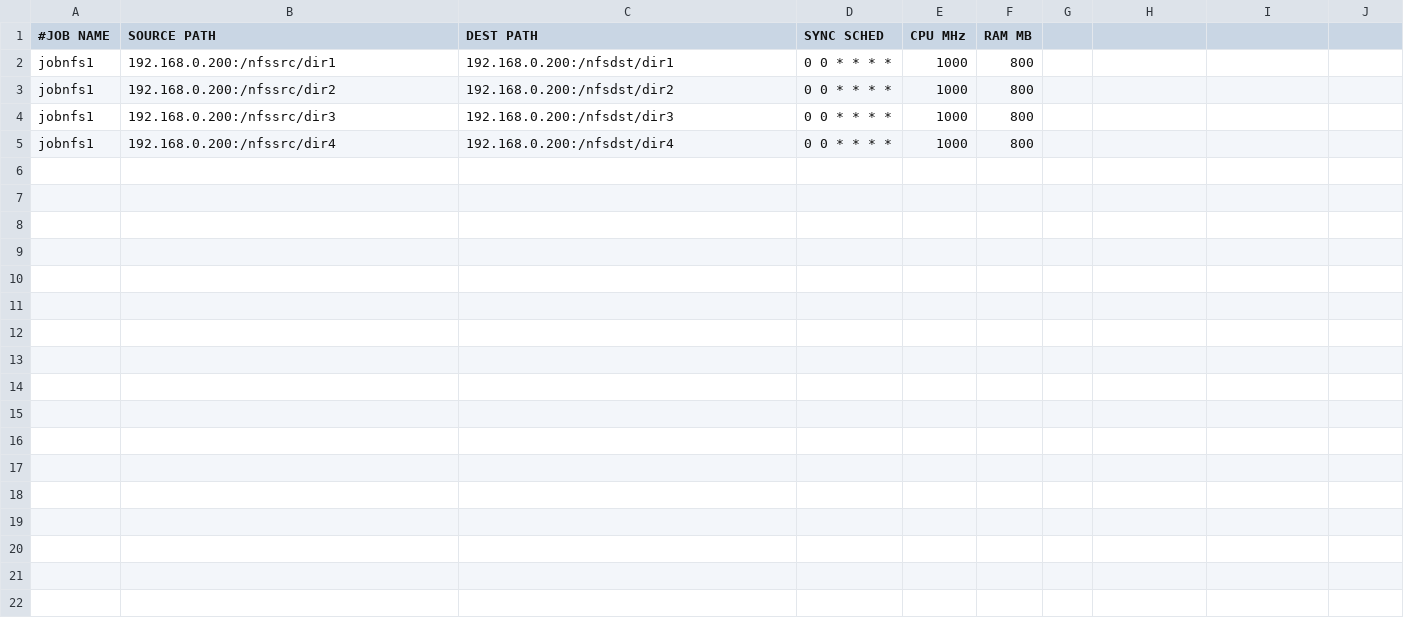
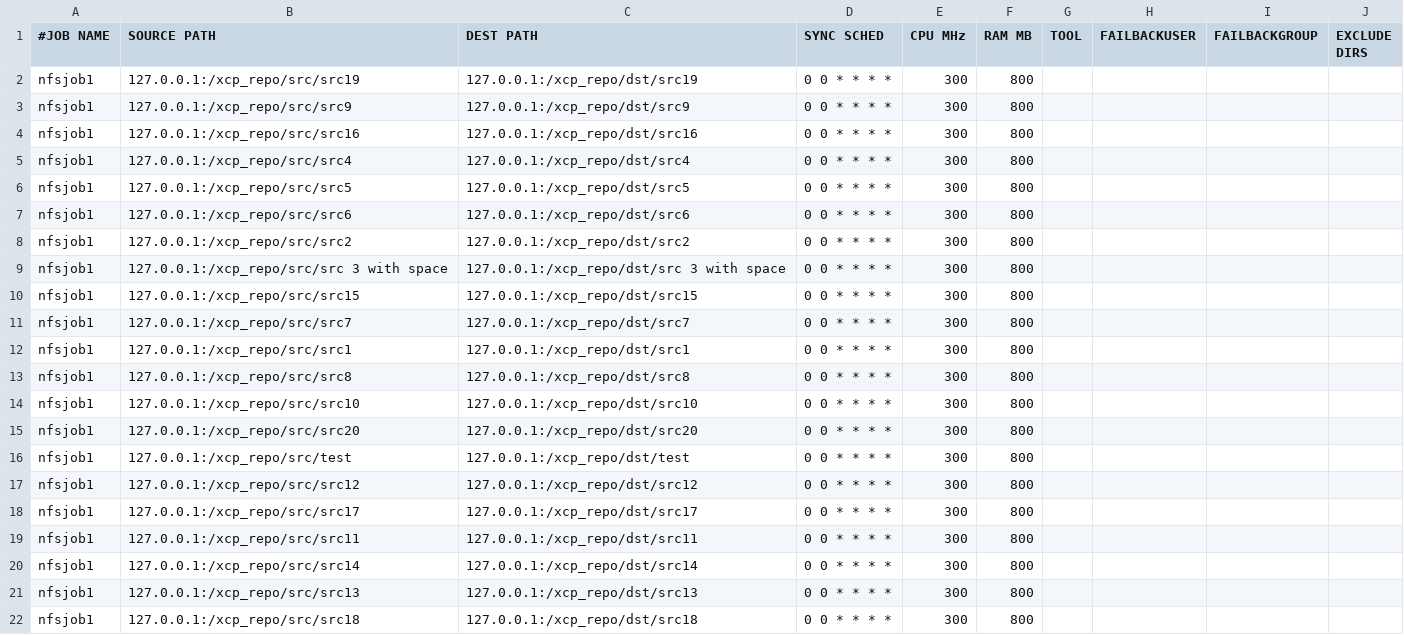
Before and after one commit to aluckhur/xcption, a CSV file: example/nfsjob.csv, drawn as a sheet.

```diff
--- a/example/nfsjob.csv
+++ b/example/nfsjob.csv
@@ -1,5 +1,22 @@
-#JOB NAME,SOURCE PATH,DEST PATH,SYNC SCHED,CPU MHz,RAM MB
-jobnfs1,192.168.0.200:/nfssrc/dir1,192.168.0.200:/nfsdst/dir1,0 0 * * * *,1000,800
-jobnfs1,192.168.0.200:/nfssrc/dir2,192.168.0.200:/nfsdst/dir2,0 0 * * * *,1000,800
-jobnfs1,192.168.0.200:/nfssrc/dir3,192.168.0.200:/nfsdst/dir3,0 0 * * * *,1000,800
-jobnfs1,192.168.0.200:/nfssrc/dir4,192.168.0.200:/nfsdst/dir4,0 0 * * * *,1000,800
+#JOB NAME,SOURCE PATH,DEST PATH,SYNC SCHED,CPU MHz,RAM MB,TOOL,FAILBACKUSER,FAILBACKGROUP,EXCLUDE DIRS
+nfsjob1,127.0.0.1:/xcp_repo/src/src19,127.0.0.1:/xcp_repo/dst/src19,0 0 * * * *,300,800,,,,
+nfsjob1,127.0.0.1:/xcp_repo/src/src9,127.0.0.1:/xcp_repo/dst/src9,0 0 * * * *,300,800,,,,
+nfsjob1,127.0.0.1:/xcp_repo/src/src16,127.0.0.1:/xcp_repo/dst/src16,0 0 * * * *,300,800,,,,
+nfsjob1,127.0.0.1:/xcp_repo/src/src4,127.0.0.1:/xcp_repo/dst/src4,0 0 * * * *,300,800,,,,
+nfsjob1,127.0.0.1:/xcp_repo/src/src5,127.0.0.1:/xcp_repo/dst/src5,0 0 * * * *,300,800,,,,
+nfsjob1,127.0.0.1:/xcp_repo/src/src6,127.0.0.1:/xcp_repo/dst/src6,0 0 * * * *,300,800,,,,
+nfsjob1,127.0.0.1:/xcp_repo/src/src2,127.0.0.1:/xcp_repo/dst/src2,0 0 * * * *,300,800,,,,
+nfsjob1,127.0.0.1:/xcp_repo/src/src 3 with space,127.0.0.1:/xcp_repo/dst/src 3 with space,0 0 * * * *,300,800,,,,
+nfsjob1,127.0.0.1:/xcp_repo/src/src15,127.0.0.1:/xcp_repo/dst/src15,0 0 * * * *,300,800,,,,
+nfsjob1,127.0.0.1:/xcp_repo/src/src7,127.0.0.1:/xcp_repo/dst/src7,0 0 * * * *,300,800,,,,
+nfsjob1,127.0.0.1:/xcp_repo/src/src1,127.0.0.1:/xcp_repo/dst/src1,0 0 * * * *,300,800,,,,
+nfsjob1,127.0.0.1:/xcp_repo/src/src8,127.0.0.1:/xcp_repo/dst/src8,0 0 * * * *,300,800,,,,
+nfsjob1,127.0.0.1:/xcp_repo/src/src10,127.0.0.1:/xcp_repo/dst/src10,0 0 * * * *,300,800,,,,
+nfsjob1,127.0.0.1:/xcp_repo/src/src20,127.0.0.1:/xcp_repo/dst/src20,0 0 * * * *,300,800,,,,
+nfsjob1,127.0.0.1:/xcp_repo/src/test,127.0.0.1:/xcp_repo/dst/test,0 0 * * * *,300,800,,,,
+nfsjob1,127.0.0.1:/xcp_repo/src/src12,127.0.0.1:/xcp_repo/dst/src12,0 0 * * * *,300,800,,,,
+nfsjob1,127.0.0.1:/xcp_repo/src/src17,127.0.0.1:/xcp_repo/dst/src17,0 0 * * * *,300,800,,,,
+nfsjob1,127.0.0.1:/xcp_repo/src/src11,127.0.0.1:/xcp_repo/dst/src11,0 0 * * * *,300,800,,,,
+nfsjob1,127.0.0.1:/xcp_repo/src/src14,127.0.0.1:/xcp_repo/dst/src14,0 0 * * * *,300,800,,,,
+nfsjob1,127.0.0.1:/xcp_repo/src/src13,127.0.0.1:/xcp_repo/dst/src13,0 0 * * * *,300,800,,,,
+nfsjob1,127.0.0.1:/xcp_repo/src/src18,127.0.0.1:/xcp_repo/dst/src18,0 0 * * * *,300,800,,,,
```
Also changed, not shown: 2 other files.
